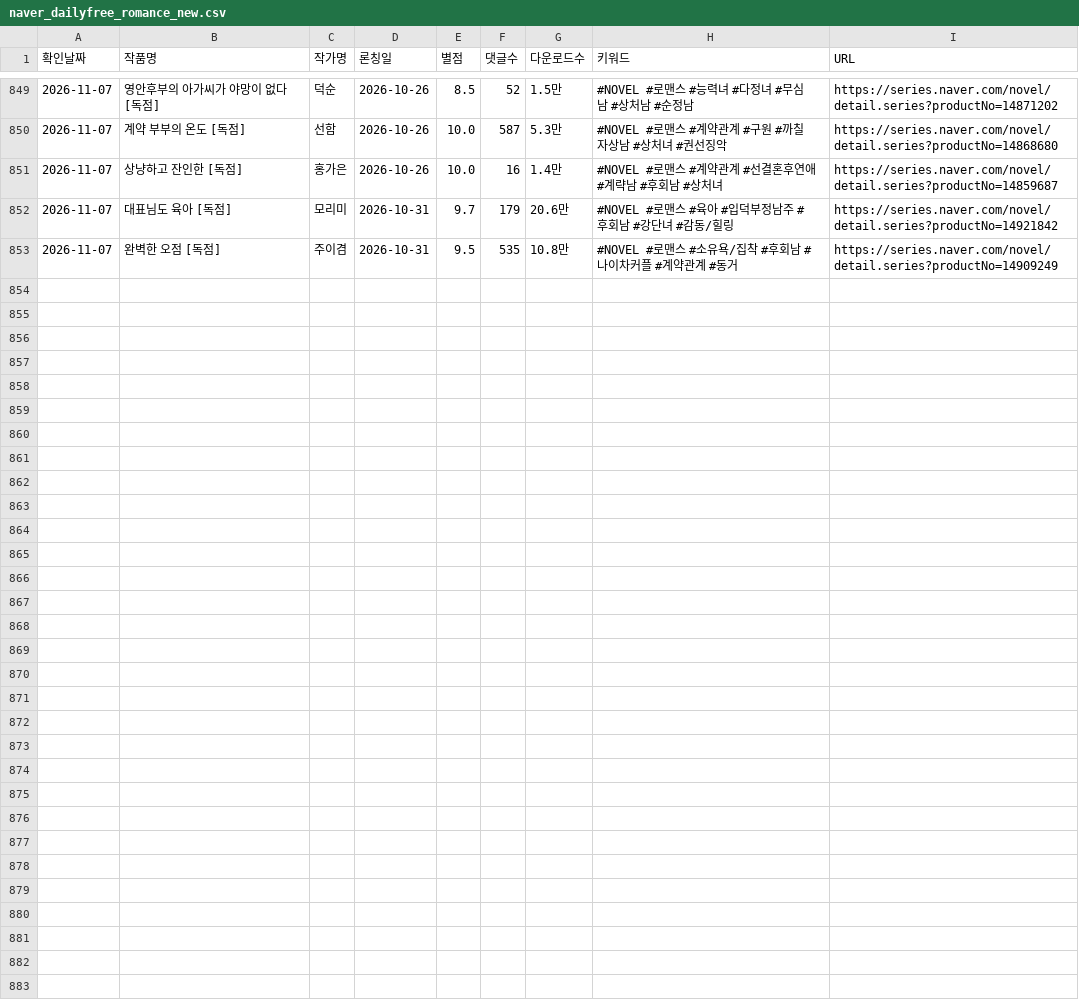
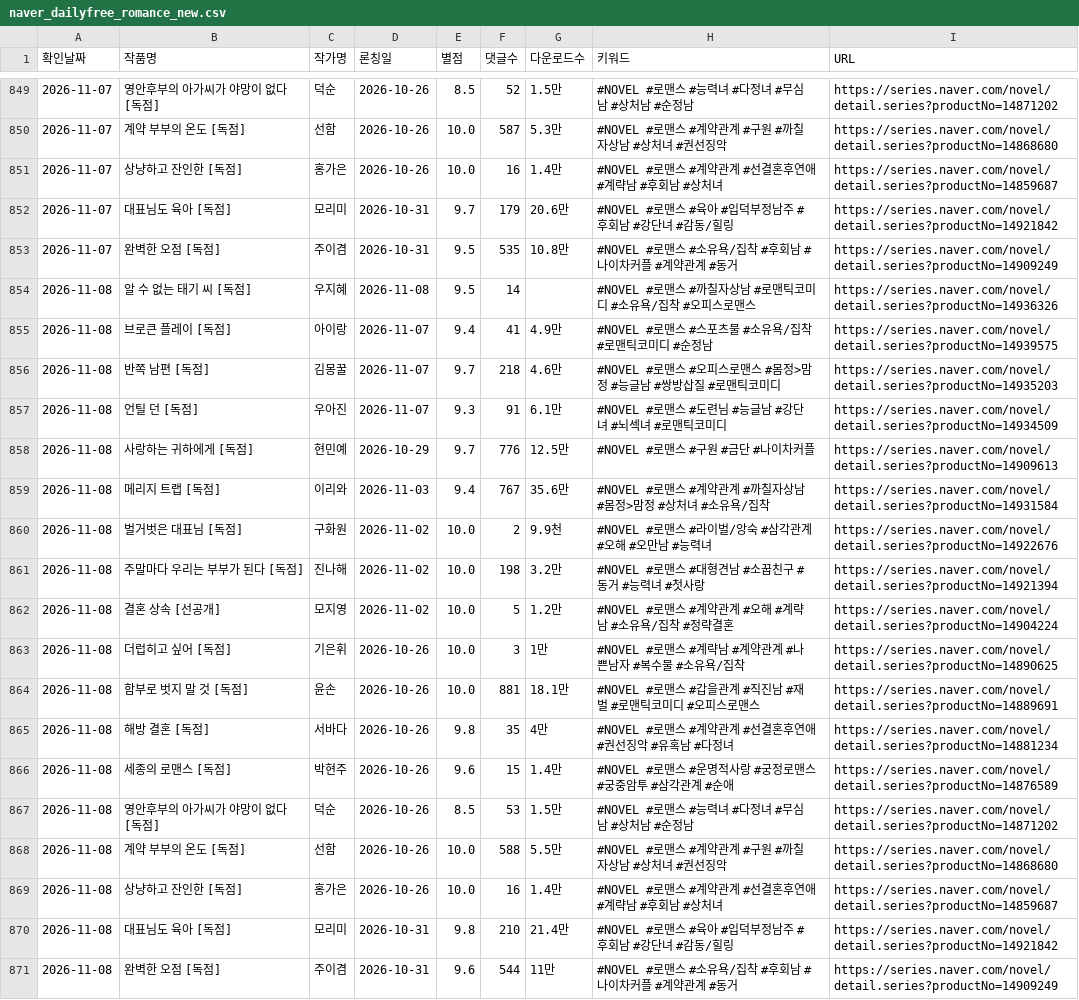
Before and after one commit to sosothth731/webnovel-ranking, a CSV file: output/naver_dailyfree_romance_new.csv, drawn as a sheet; only a part is shown, gaps mark what is left out.

```diff
--- a/output/naver_dailyfree_romance_new.csv
+++ b/output/naver_dailyfree_romance_new.csv
@@ -853 +853,19 @@
 2026-11-07,완벽한 오점 [독점],주이겸,2026-10-31,9.5,535,10.8만,#NOVEL #로맨스 #소유욕/집착 #후회남 #나이차커플 #계약관계 #동거,https://series.naver.com/novel/detail.series?productNo=14909249
+2026-11-08,알 수 없는 태기 씨 [독점],우지혜,2026-11-08,9.5,14,,#NOVEL #로맨스 #까칠자상남 #로맨틱코미디 #소유욕/집착 #오피스로맨스,https://series.naver.com/novel/detail.series?productNo=14936326
+2026-11-08,브로큰 플레이 [독점],아이랑,2026-11-07,9.4,41,4.9만,#NOVEL #로맨스 #스포츠물 #소유욕/집착 #로맨틱코미디 #순정남,https://series.naver.com/novel/detail.series?productNo=14939575
+2026-11-08,반쪽 남편 [독점],김몽꿀,2026-11-07,9.7,218,4.6만,#NOVEL #로맨스 #오피스로맨스 #몸정>맘정 #능글남 #쌍방삽질 #로맨틱코미디,https://series.naver.com/novel/detail.series?productNo=14935203
+2026-11-08,언틸 던 [독점],우아진,2026-11-07,9.3,91,6.1만,#NOVEL #로맨스 #도련님 #능글남 #강단녀 #뇌섹녀 #로맨틱코미디,https://series.naver.com/novel/detail.series?productNo=14934509
+2026-11-08,사랑하는 귀하에게 [독점],현민예,2026-10-29,9.7,776,12.5만,#NOVEL #로맨스 #구원 #금단 #나이차커플,https://series.naver.com/novel/detail.series?productNo=14909613
+2026-11-08,메리지 트랩 [독점],이리와,2026-11-03,9.4,767,35.6만,#NOVEL #로맨스 #계약관계 #까칠자상남 #몸정>맘정 #상처녀 #소유욕/집착,https://series.naver.com/novel/detail.series?productNo=14931584
+2026-11-08,벌거벗은 대표님 [독점],구화원,2026-11-02,10.0,2,9.9천,#NOVEL #로맨스 #라이벌/앙숙 #삼각관계 #오해 #오만남 #능력녀,https://series.naver.com/novel/detail.series?productNo=14922676
+2026-11-08,주말마다 우리는 부부가 된다 [독점],진나해,2026-11-02,10.0,198,3.2만,#NOVEL #로맨스 #대형견남 #소꿉친구 #동거 #능력녀 #첫사랑,https://series.naver.com/novel/detail.series?productNo=14921394
+2026-11-08,결혼 상속 [선공개],모지영,2026-11-02,10.0,5,1.2만,#NOVEL #로맨스 #계약관계 #오해 #계략남 #소유욕/집착 #정략결혼,https://series.naver.com/novel/detail.series?productNo=14904224
+2026-11-08,더럽히고 싶어 [독점],기은휘,2026-10-26,10.0,3,1만,#NOVEL #로맨스 #계략남 #계약관계 #나쁜남자 #복수물 #소유욕/집착,https://series.naver.com/novel/detail.series?productNo=14890625
+2026-11-08,함부로 벗지 말 것 [독점],윤손,2026-10-26,10.0,881,18.1만,#NOVEL #로맨스 #갑을관계 #직진남 #재벌 #로맨틱코미디 #오피스로맨스,https://series.naver.com/novel/detail.series?productNo=14889691
+2026-11-08,해방 결혼 [독점],서바다,2026-10-26,9.8,35,4만,#NOVEL #로맨스 #계약관계 #선결혼후연애 #권선징악 #유혹남 #다정녀,https://series.naver.com/novel/detail.series?productNo=14881234
+2026-11-08,세종의 로맨스 [독점],박현주,2026-10-26,9.6,15,1.4만,#NOVEL #로맨스 #운명적사랑 #궁정로맨스 #궁중암투 #삼각관계 #순애,https://series.naver.com/novel/detail.series?productNo=14876589
+2026-11-08,영안후부의 아가씨가 야망이 없다 [독점],덕순,2026-10-26,8.5,53,1.5만,#NOVEL #로맨스 #능력녀 #다정녀 #무심남 #상처남 #순정남,https://series.naver.com/novel/detail.series?productNo=14871202
+2026-11-08,계약 부부의 온도 [독점],선함,2026-10-26,10.0,588,5.5만,#NOVEL #로맨스 #계약관계 #구원 #까칠자상남 #상처녀 #권선징악,https://series.naver.com/novel/detail.series?productNo=14868680
+2026-11-08,상냥하고 잔인한 [독점],홍가은,2026-10-26,10.0,16,1.4만,#NOVEL #로맨스 #계약관계 #선결혼후연애 #계략남 #후회남 #상처녀,https://series.naver.com/novel/detail.series?productNo=14859687
+2026-11-08,대표님도 육아 [독점],모리미,2026-10-31,9.8,210,21.4만,#NOVEL #로맨스 #육아 #입덕부정남주 #후회남 #강단녀 #감동/힐링,https://series.naver.com/novel/detail.series?productNo=14921842
+2026-11-08,완벽한 오점 [독점],주이겸,2026-10-31,9.6,544,11만,#NOVEL #로맨스 #소유욕/집착 #후회남 #나이차커플 #계약관계 #동거,https://series.naver.com/novel/detail.series?productNo=14909249
```
Also changed, not shown: 3 other files.
